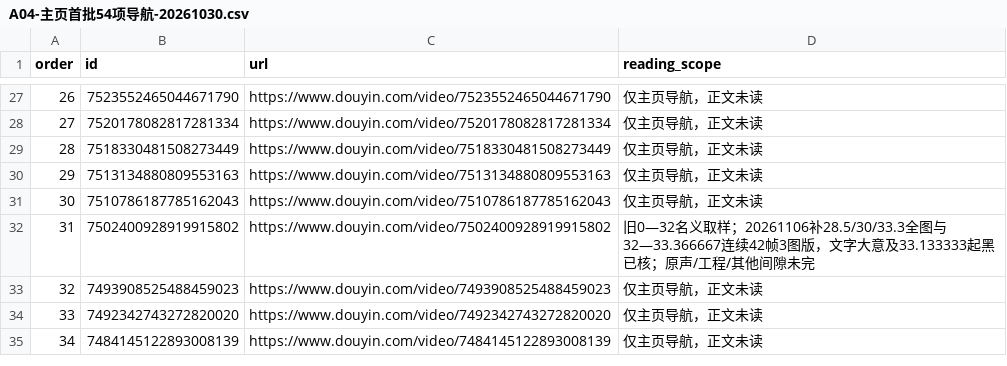
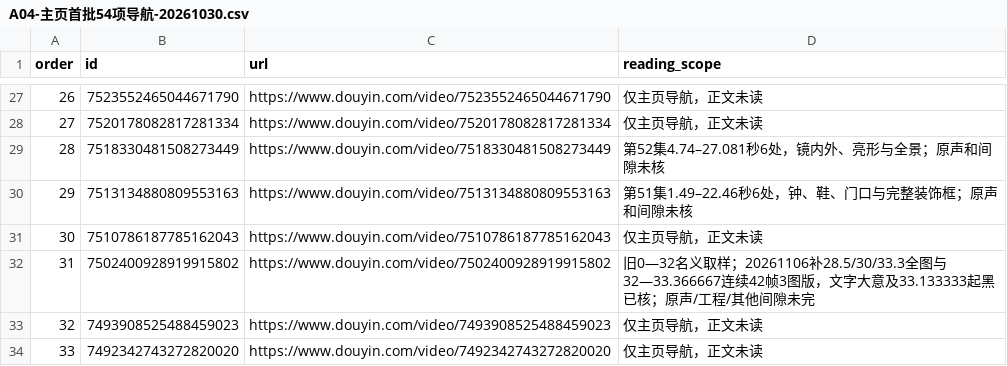
Before and after one commit to 8j-design/film-director-library, a CSV file: projects/director/个人审美研究/20261026-七位作者/A04-主页首批54项导航-20261030.csv, drawn as a sheet; only a part is shown, gaps mark what is left out; the shorter side is filled out with more unchanged rows.

```diff
--- a/projects/director/个人审美研究/20261026-七位作者/A04-主页首批54项导航-20261030.csv
+++ b/projects/director/个人审美研究/20261026-七位作者/A04-主页首批54项导航-20261030.csv
@@ -28,4 +28,4 @@ order,id,url,reading_scope
 27,7520178082817281334,https://www.douyin.com/video/7520178082817281334,仅主页导航，正文未读
-28,7518330481508273449,https://www.douyin.com/video/7518330481508273449,仅主页导航，正文未读
-29,7513134880809553163,https://www.douyin.com/video/7513134880809553163,仅主页导航，正文未读
+28,7518330481508273449,https://www.douyin.com/video/7518330481508273449,第52集4.74–27.081秒6处，镜内外、亮形与全景；原声和间隙未核
+29,7513134880809553163,https://www.douyin.com/video/7513134880809553163,第51集1.49–22.46秒6处，钟、鞋、门口与完整装饰框；原声和间隙未核
 30,7510786187785162043,https://www.douyin.com/video/7510786187785162043,仅主页导航，正文未读
```
Also changed, not shown: projects/director/导演表达/20261026-拉片与整体构思/两位作者可见作品导航-20261026.csv, projects/director/导演表达/20261026-拉片与整体构思/逐集覆盖台账-20261026.csv, 16 other files.
